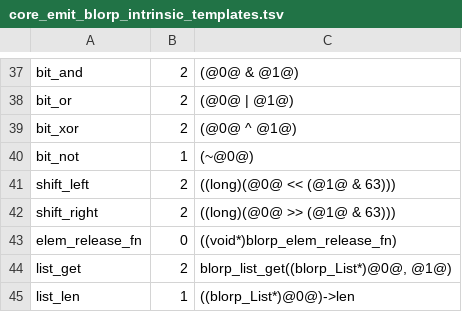
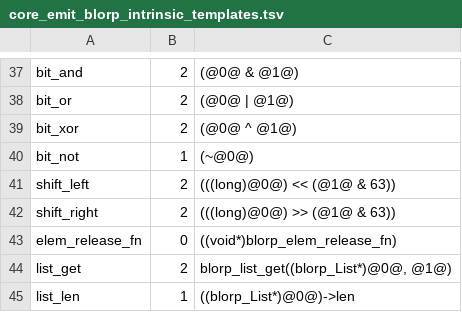
Before and after one commit to kablorp/blorp, a TSV file: compiler/lib/core_emit_blorp_intrinsic_templates.tsv, drawn as a sheet; only a part is shown, gaps mark what is left out.

```diff
--- a/compiler/lib/core_emit_blorp_intrinsic_templates.tsv
+++ b/compiler/lib/core_emit_blorp_intrinsic_templates.tsv
@@ -40,4 +40,4 @@ bit_xor	2	(@0@ ^ @1@)
 bit_not	1	(~@0@)
-shift_left	2	((long)(@0@ << (@1@ & 63)))
-shift_right	2	((long)(@0@ >> (@1@ & 63)))
+shift_left	2	(((long)@0@) << (@1@ & 63))
+shift_right	2	(((long)@0@) >> (@1@ & 63))
 elem_release_fn	0	((void*)blorp_elem_release_fn)
```
Also changed, not shown: 36 other files.
